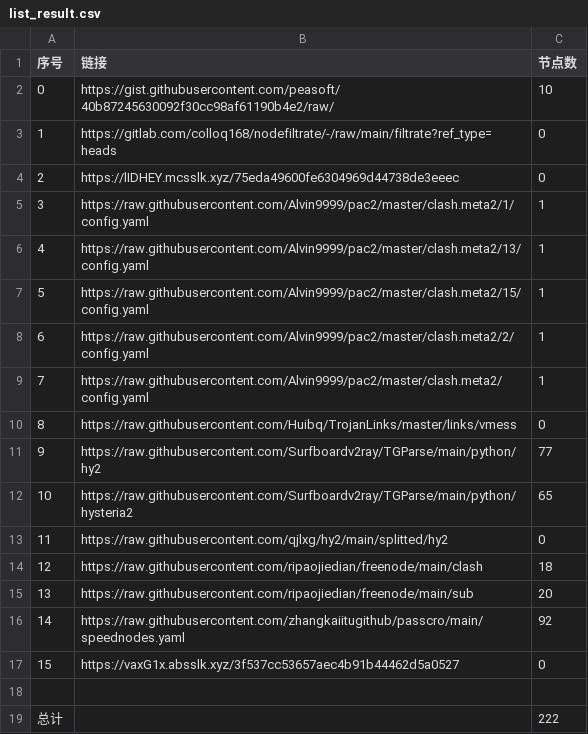
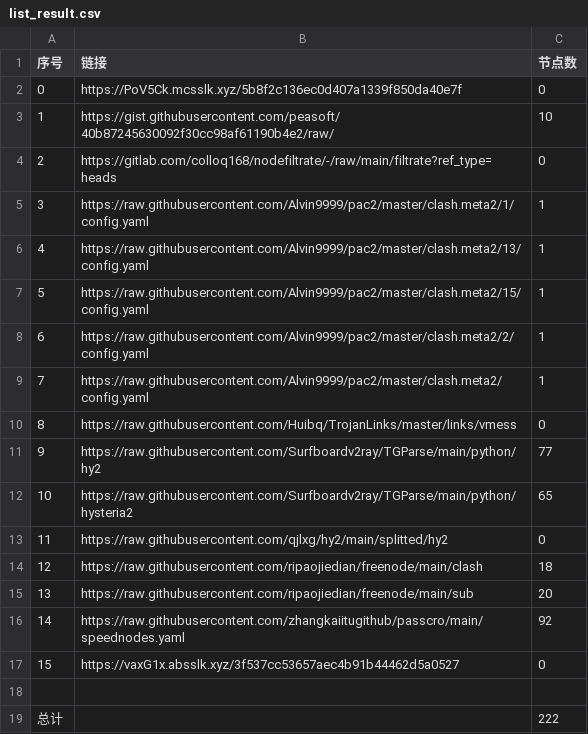
Before and after one commit to AlabasterStone/NoMoreWalls, a CSV file: list_result.csv, drawn as a sheet.

```diff
--- a/list_result.csv
+++ b/list_result.csv
@@ -1,5 +1,5 @@
 序号,链接,节点数
-0,https://gist.githubusercontent.com/peasoft/40b87245630092f30cc98af61190b4e2/raw/,10
-1,https://gitlab.com/colloq168/nodefiltrate/-/raw/main/filtrate?ref_type=heads,0
-2,https://lIDHEY.mcsslk.xyz/75eda49600fe6304969d44738de3eeec,0
+0,https://PoV5Ck.mcsslk.xyz/5b8f2c136ec0d407a1339f850da40e7f,0
+1,https://gist.githubusercontent.com/peasoft/40b87245630092f30cc98af61190b4e2/raw/,10
+2,https://gitlab.com/colloq168/nodefiltrate/-/raw/main/filtrate?ref_type=heads,0
 3,https://raw.githubusercontent.com/Alvin9999/pac2/master/clash.meta2/1/config.yaml,1
```
Also changed, not shown: 5 other files.
